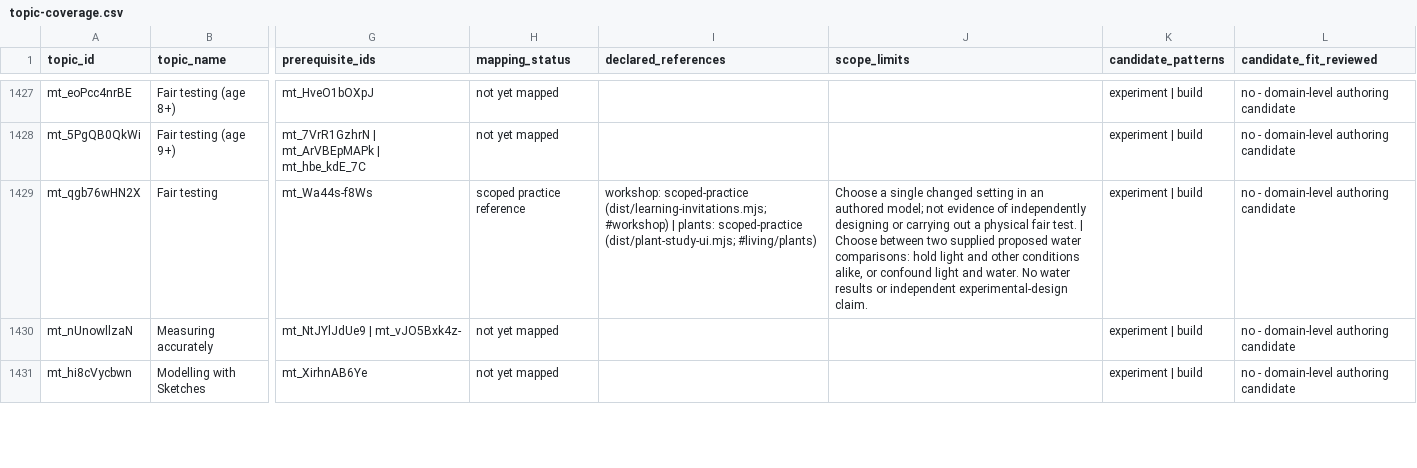
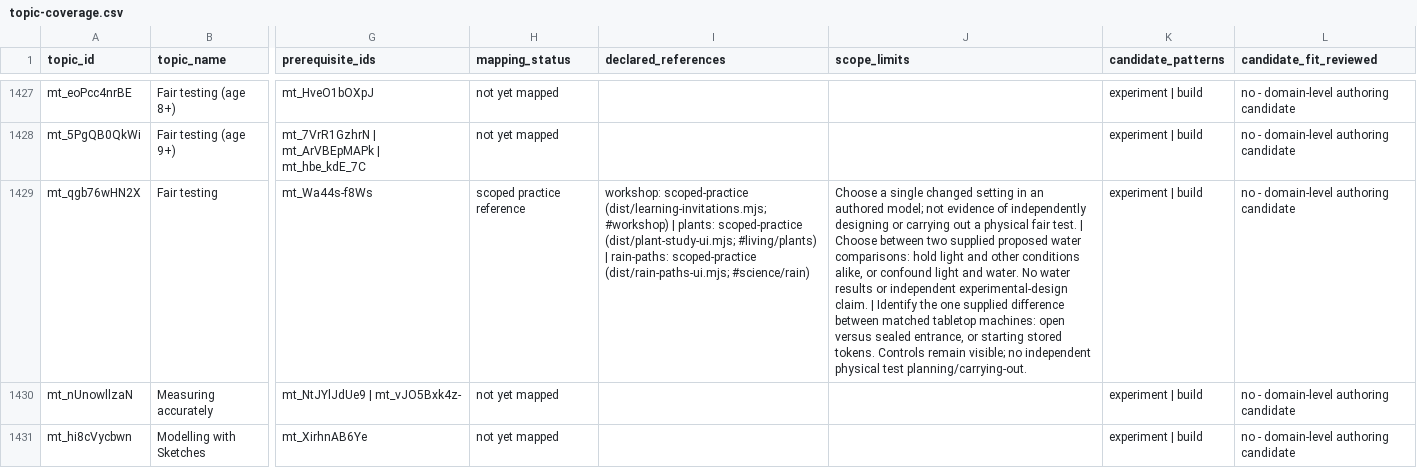
Before and after one commit to anotherpanacea-eng/learning-garden, a CSV file: curriculum/topic-coverage.csv, drawn as a sheet; only a part is shown, gaps mark what is left out; the diff covers the shown part only; the diff names each change by its address in the sheet, - before the commit and + after, or states it on an @@ line.

Commit message:
Add Rain Paths tabletop experiments and outlet plans

```diff
--- a/curriculum/topic-coverage.csv
+++ b/curriculum/topic-coverage.csv
-I1429 (declared_references): …(dist/plant-study-ui.mjs; #living/plants)
+I1429 (declared_references): …(dist/plant-study-ui.mjs; #living/plants) | rain-paths: scoped-practice (dist/rain-paths-ui.mjs; #science/rain)
-J1429 (scope_limits): …experimental-design claim.
+J1429 (scope_limits): …experimental-design claim. | Identify the one supplied difference between matched tabletop machines: open versus sealed entrance, or starting stored tokens. Controls remain visible; no independent physical test planning/carrying-out.
```
Also changed, not shown: 4 edited cells elsewhere in this file, 18 other files.
